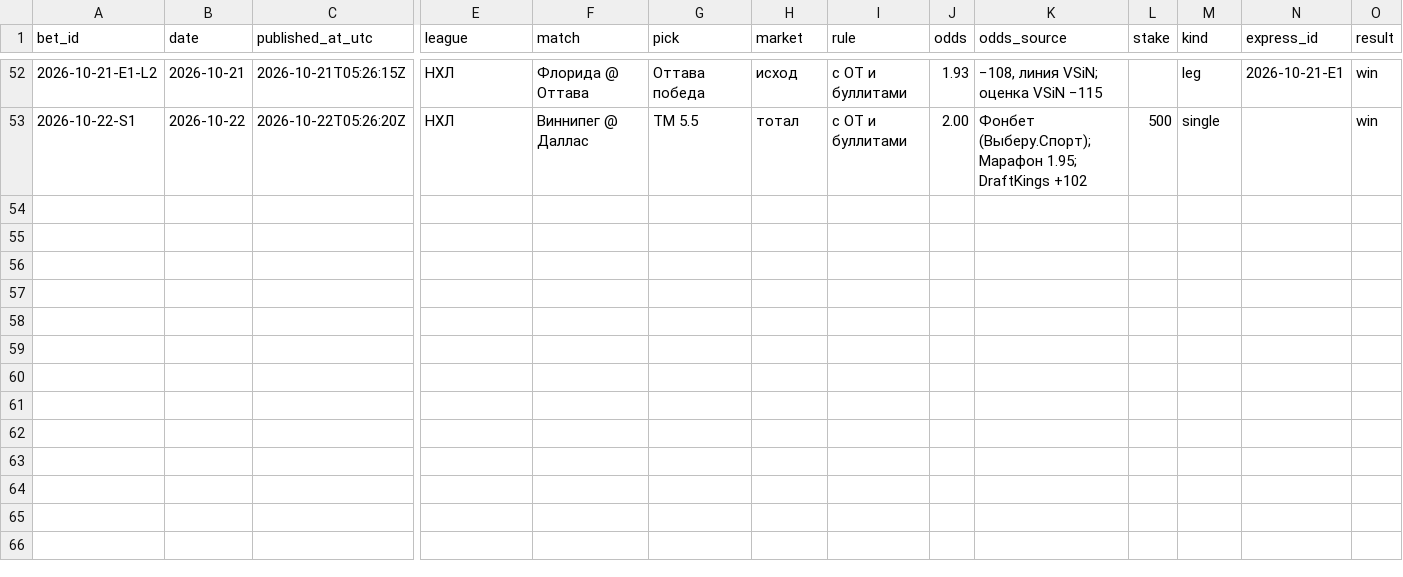
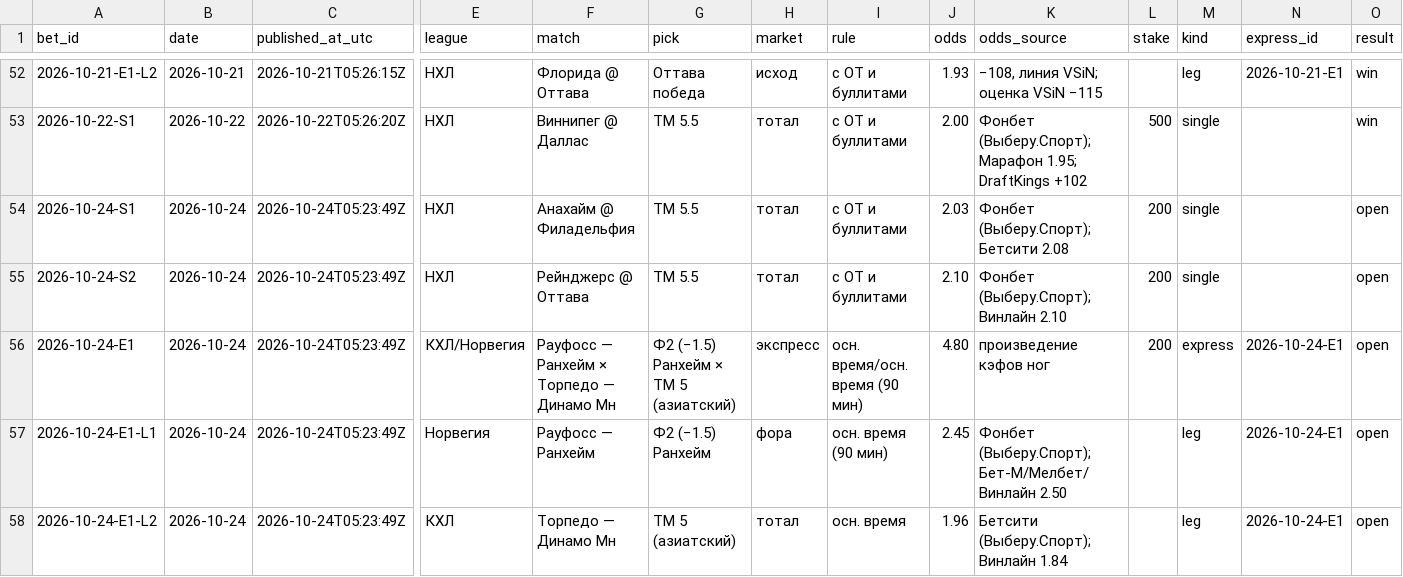
Before and after one commit to kenlampnn-prog/capper-day, a CSV file: data/bets.csv, drawn as a sheet; only a part is shown, gaps mark what is left out; rows hold the shown columns only; the diff names each change by its address in the sheet, - before the commit and + after, or states it on an @@ line.

Commit message:
24.10: пересборка купона по новым правилам (фикс 200 ₽, 2 одиночки + экспресс от 3.00, кэф от 1.70): S1 Анахайм @ Филадельфия ТМ 5.5 2.03, S2 Рейнджерс @ Оттава ТМ 5.5 2.10 (с ОТ, Фонбет); E1 4.80 = Рауфосс — Ранхейм Ф2(−1.5) 2.45 × Торпедо — Динамо Мн ТМ 5 осн. 1.96; банк 6298; README/ledger правила с 24.10

```diff
--- a/data/bets.csv
+++ b/data/bets.csv
+row 54: 2026-10-24-S1 | 2026-10-24 | 2026-10-24T05:23:49Z | НХЛ | Анахайм @ Филадельфия | ТМ 5.5 | тотал | с ОТ и буллитами | 2.03 | Фонбет (Выберу.Спорт); Бетсити 2.08 | 200 | single |  | open
+row 55: 2026-10-24-S2 | 2026-10-24 | 2026-10-24T05:23:49Z | НХЛ | Рейнджерс @ Оттава | ТМ 5.5 | тотал | с ОТ и буллитами | 2.10 | Фонбет (Выберу.Спорт); Винлайн 2.10 | 200 | single |  | open
+row 56: 2026-10-24-E1 | 2026-10-24 | 2026-10-24T05:23:49Z | КХЛ/Норвегия | Рауфосс — Ранхейм × Торпедо — Динамо Мн | Ф2 (−1.5) Ранхейм × ТМ 5 (азиатский) | экспресс | осн. время/осн. время (90 мин) | 4.80 | произведение кэфов ног | 200 | express | 2026-10-24-E1 | open
+row 57: 2026-10-24-E1-L1 | 2026-10-24 | 2026-10-24T05:23:49Z | Норвегия | Рауфосс — Ранхейм | Ф2 (−1.5) Ранхейм | фора | осн. время (90 мин) | 2.45 | Фонбет (Выберу.Спорт); Бет-М/Мелбет/Винлайн 2.50 |  | leg | 2026-10-24-E1 | open
+row 58: 2026-10-24-E1-L2 | 2026-10-24 | 2026-10-24T05:23:49Z | КХЛ | Торпедо — Динамо Мн | ТМ 5 (азиатский) | тотал | осн. время | 1.96 | Бетсити (Выберу.Спорт); Винлайн 1.84 |  | leg | 2026-10-24-E1 | open
```
Also changed, not shown: 7 other files.
